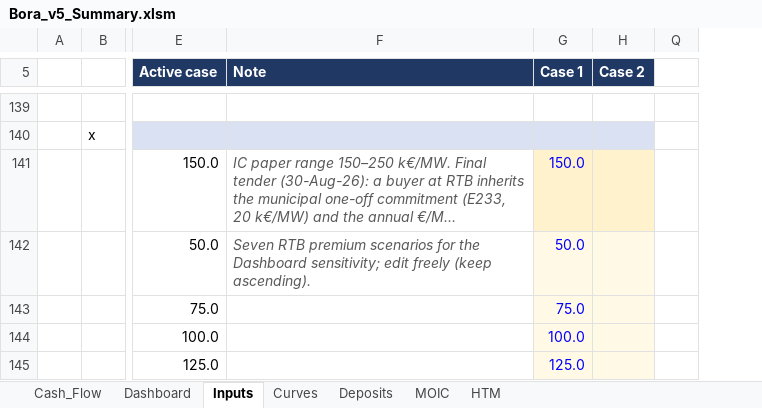
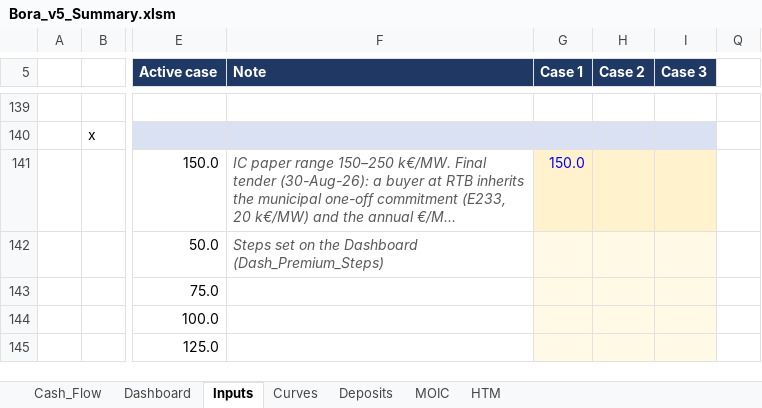
Before and after one commit to ZalanZad/FEP_modeller, an Excel workbook: projects/bora_v5_summary/out/Bora_v5_Summary.xlsm, sheet Inputs, drawn as a sheet; only a part is shown, gaps mark what is left out; long unchanged cells end in …; values as stored, in another font and other column widths than the file's, no borders; the diff covers the shown part only; the diff names each change by its address in the sheet, - before the commit and + after, or states it on an @@ line.

```diff
--- a/projects/bora_v5_summary/out/Bora_v5_Summary.xlsm (sheet Inputs)
+++ b/projects/bora_v5_summary/out/Bora_v5_Summary.xlsm (sheet Inputs)
@@ column I (Case 3) unhidden, empty @@
-F142 (Note): Seven RTB premium scenarios for the Dashboard sensitivity; edit freely (keep ascending).
+F142 (Note): Steps set on the Dashboard (Dash_Premium_Steps)
-G142 (Case 1): 50.0
+G142 (Case 1): (empty)
-G143 (Case 1): 75.0
+G143 (Case 1): (empty)
-G144 (Case 1): 100.0
+G144 (Case 1): (empty)
-G145 (Case 1): 125.0
+G145 (Case 1): (empty)
```
Also changed, not shown: 13 edited cells elsewhere in this sheet, sheet Cash_Flow, sheet Dashboard, sheet HTM, formulas that keep their value, 3 other files.
